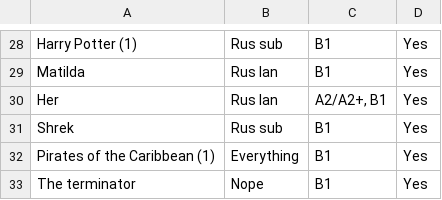
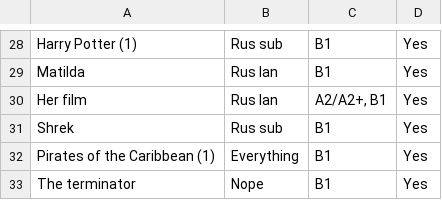
Before and after one commit to krasnoturinsk/masterskaya_ds10_plus, a CSV file: labels.csv, drawn as a sheet; only a part is shown, gaps mark what is left out.

```diff
--- a/labels.csv
+++ b/labels.csv
@@ -29,3 +29,3 @@ Harry Potter (1),Rus sub,B1,Yes
 "Matilda ",Rus lan,B1,Yes
-Her,Rus lan,"A2/A2+, B1",Yes
+Her film,Rus lan,"A2/A2+, B1",Yes
 Shrek,Rus sub,B1,Yes
```
Also changed, not shown: 1 other file.
